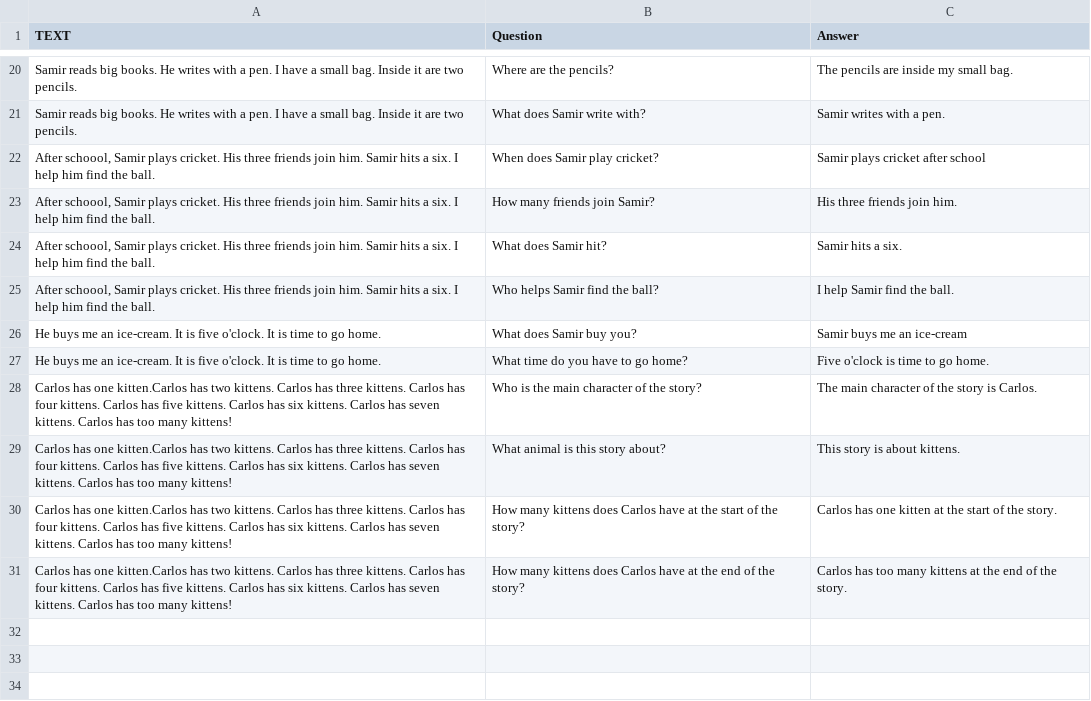
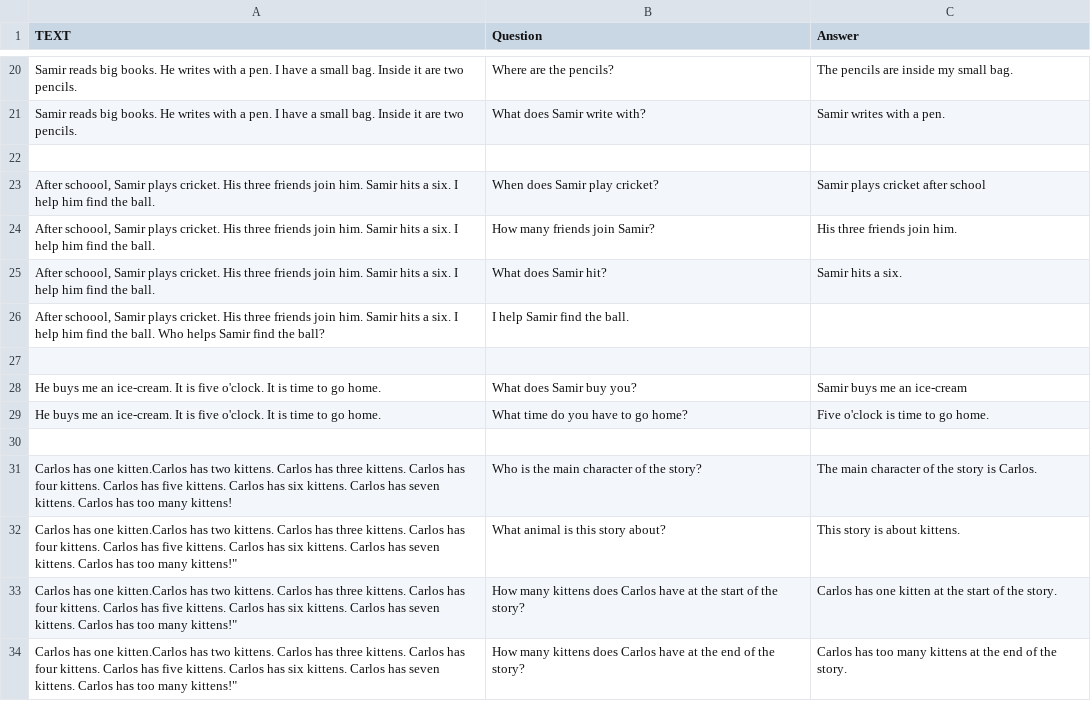
Before and after one commit to Djokerdevil/streamlit-heroku-demo, a TSV file: low.tsv, drawn as a sheet; only a part is shown, gaps mark what is left out; the diff covers the shown part only.

```diff
--- a/low.tsv
+++ b/low.tsv
@@ -21 +21,2 @@ Samir reads big books. He writes with a pen. I have a small bag. Inside it are t
 Samir reads big books. He writes with a pen. I have a small bag. Inside it are two pencils.	What does Samir write with?	Samir writes with a pen.
+
@@ -24,4 +25,6 @@ After schoool, Samir plays cricket. His three friends join him. Samir hits a six
 After schoool, Samir plays cricket. His three friends join him. Samir hits a six. I help him find the ball.	What does Samir hit?	Samir hits a six.
-" After schoool, Samir plays cricket. His three friends join him. Samir hits a six. I help him find the ball."	Who helps Samir find the ball?	I help Samir find the ball.
+After schoool, Samir plays cricket. His three friends join him. Samir hits a six. I help him find the ball. Who helps Samir find the ball?	I help Samir find the ball.
+
 He buys me an ice-cream. It is five o'clock. It is time to go home.	What does Samir buy you?	Samir buys me an ice-cream
 He buys me an ice-cream. It is five o'clock. It is time to go home.	What time do you have to go home?	Five o'clock is time to go home.
+
@@ -29,3 +32,3 @@ He buys me an ice-cream. It is five o'clock. It is time to go home.	What time do
-" Carlos has one kitten.Carlos has two kittens. Carlos has three kittens. Carlos has four kittens. Carlos has five kittens. Carlos has six kittens. Carlos has seven kittens. Carlos has too many kittens!"	What animal is this story about?	This story is about kittens.
-" Carlos has one kitten.Carlos has two kittens. Carlos has three kittens. Carlos has four kittens. Carlos has five kittens. Carlos has six kittens. Carlos has seven kittens. Carlos has too many kittens!"	How many kittens does Carlos have at the start of the story?	Carlos has one kitten at the start of the story.
-" Carlos has one kitten.Carlos has two kittens. Carlos has three kittens. Carlos has four kittens. Carlos has five kittens. Carlos has six kittens. Carlos has seven kittens. Carlos has too many kittens!"	How many kittens does Carlos have at the end of the story?	Carlos has too many kittens at the end of the story.
+Carlos has one kitten.Carlos has two kittens. Carlos has three kittens. Carlos has four kittens. Carlos has five kittens. Carlos has six kittens. Carlos has seven kittens. Carlos has too many kittens!"	What animal is this story about?	This story is about kittens.
+Carlos has one kitten.Carlos has two kittens. Carlos has three kittens. Carlos has four kittens. Carlos has five kittens. Carlos has six kittens. Carlos has seven kittens. Carlos has too many kittens!"	How many kittens does Carlos have at the start of the story?	Carlos has one kitten at the start of the story.
+Carlos has one kitten.Carlos has two kittens. Carlos has three kittens. Carlos has four kittens. Carlos has five kittens. Carlos has six kittens. Carlos has seven kittens. Carlos has too many kittens!"	How many kittens does Carlos have at the end of the story?	Carlos has too many kittens at the end of the story.
```
Also changed, not shown: 5 added rows, 5 removed rows and 3 edited cells elsewhere in this file.
